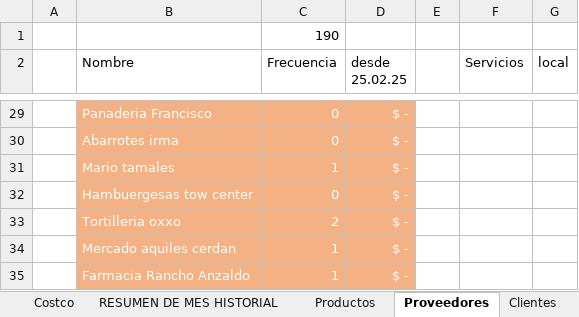
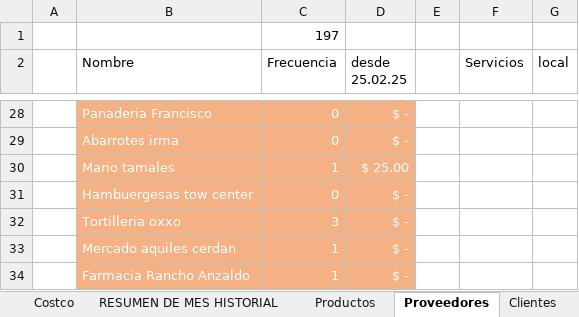
Before and after one commit to PediditoMX/Pedidito-update-28-03-2025, an Excel workbook: Pedidito-update-11.03.25.xlsm, sheet Proveedores, drawn as a sheet; only a part is shown, gaps mark what is left out; values as stored, in another font and other column widths than the file's, no borders; table styles not drawn; addresses are those after the commit; the diff covers the shown part only; the diff names each change by its address in the sheet, - before the commit and + after, or states it on an @@ line.

```diff
--- a/Pedidito-update-11.03.25.xlsm (sheet Proveedores)
+++ b/Pedidito-update-11.03.25.xlsm (sheet Proveedores)
-C1 (Frecuencia): 190
+C1 (Frecuencia): 197
-D30 (desde 25.02.25): $ -
+D30 (desde 25.02.25): $ 25.00
-C32 (Frecuencia): 2
+C32 (Frecuencia): 3
```
Also changed, not shown: 1 removed row and 19 edited cells elsewhere in this sheet, sheet Base Pedidito, sheet CORTE, sheet Clientes, formulas that keep their value.
